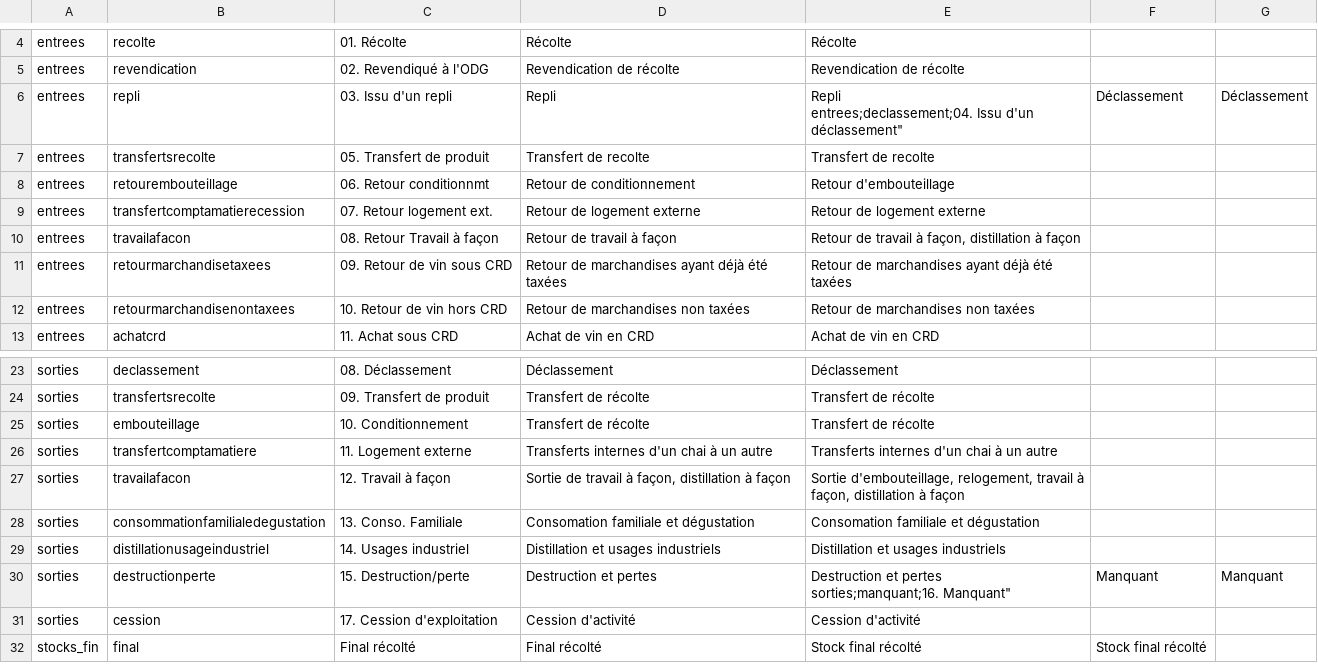
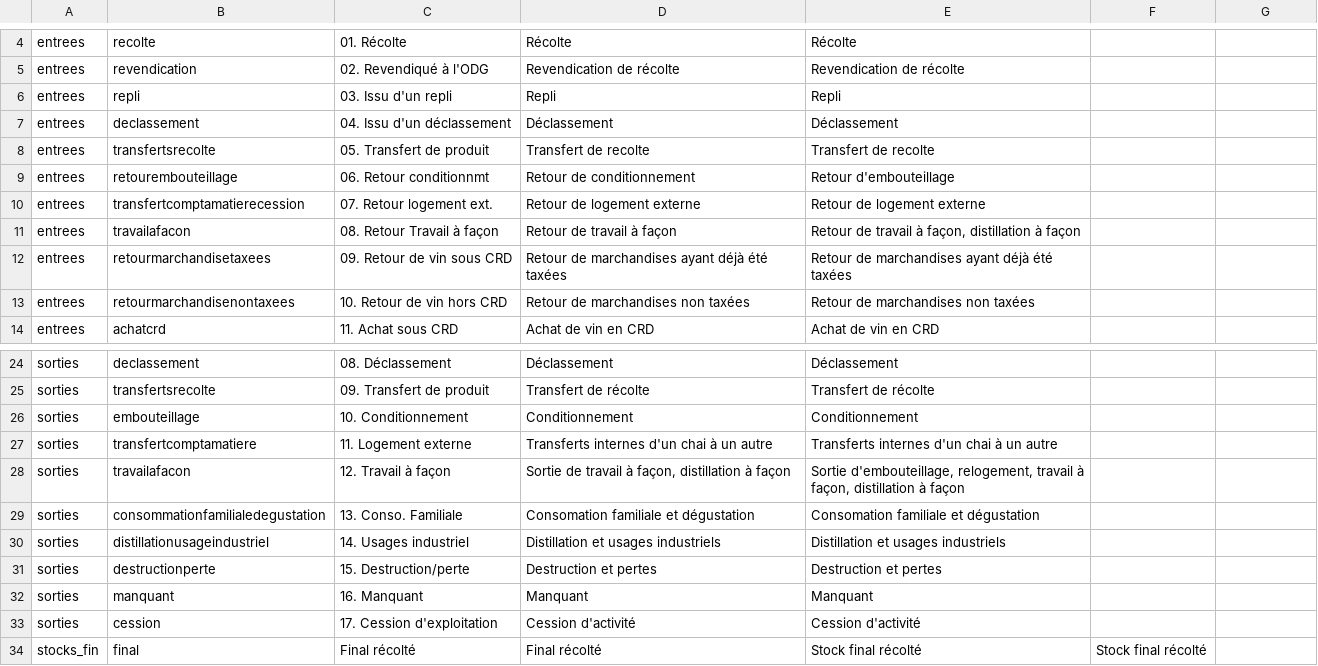
Before and after one commit to 24eme/giilda, a CSV file: project/data/import/configuration/ivbd/libelle_detail_ligne.csv, drawn as a sheet; only a part is shown, gaps mark what is left out; addresses are those after the commit; ↵ is a line break in a cell; the diff names each change by its address in the sheet, - before the commit and + after, or states it on an @@ line.

Commit message:
Fixe problème formatage

```diff
--- a/project/data/import/configuration/ivbd/libelle_detail_ligne.csv
+++ b/project/data/import/configuration/ivbd/libelle_detail_ligne.csv
-E6: Repli ↵ entrees;declassement;04. Issu d'un déclassement"
+E6: Repli
-F6: Déclassement
+F6: (empty)
-G6: Déclassement
+G6: (empty)
+row 7: entrees | declassement | 04. Issu d'un déclassement | Déclassement | Déclassement
-D26: Transfert de récolte
+D26: Conditionnement
-E26: Transfert de récolte
+E26: Conditionnement
-E31: Destruction et pertes ↵ sorties;manquant;16. Manquant"
+E31: Destruction et pertes
-F31: Manquant
+F31: (empty)
-G31: Manquant
+G31: (empty)
+row 32: sorties | manquant | 16. Manquant | Manquant | Manquant
```
